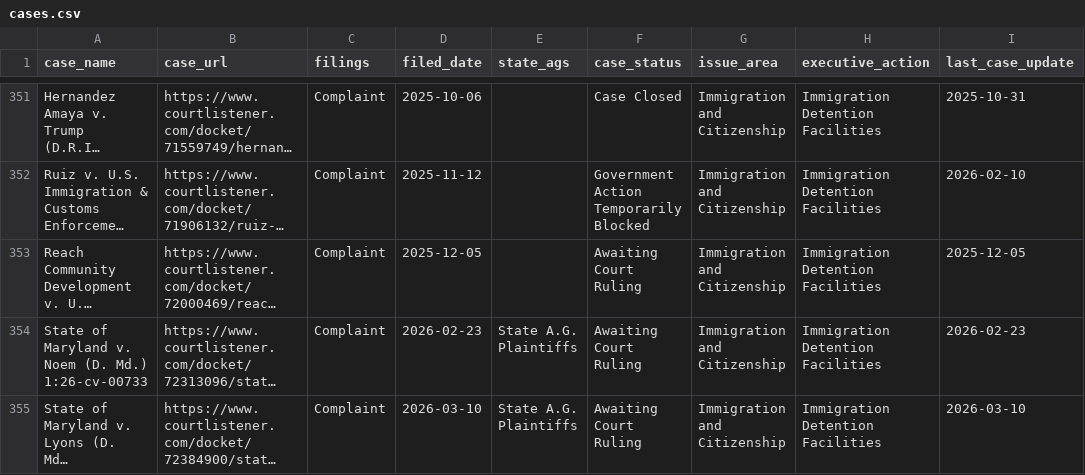
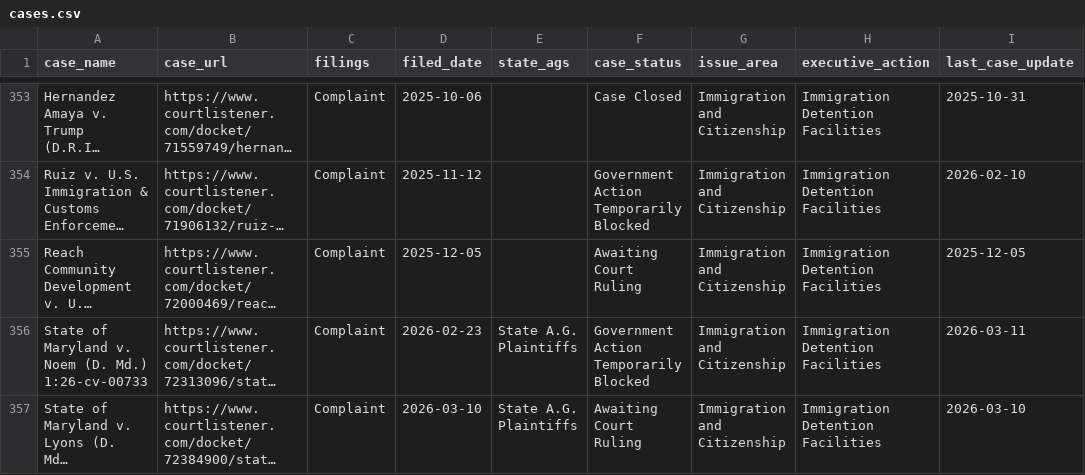
Before and after one commit to thecarsun/LC-TAA, a CSV file: data/processed/cases.csv, drawn as a sheet; only a part is shown, gaps mark what is left out; long unchanged cells end in …; addresses are those after the commit; the diff covers the shown part only; the diff names each change by its address in the sheet, - before the commit and + after, or states it on an @@ line.

Commit message:
Automated data update Fri 03/13/2026

```diff
--- a/data/processed/cases.csv
+++ b/data/processed/cases.csv
-F356 (case_status): Awaiting Court Ruling
+F356 (case_status): Government Action Temporarily Blocked
-I356 (last_case_update): 2026-02-23
+I356 (last_case_update): 2026-03-11
```
Also changed, not shown: 3 added rows and 3 edited cells elsewhere in this file, 1 other file.
